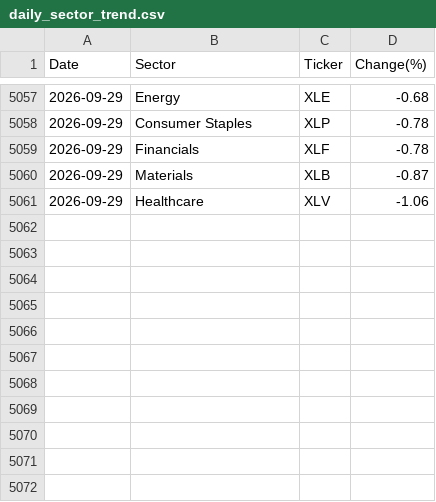
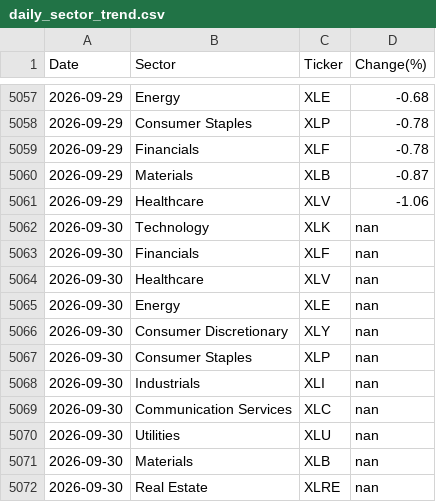
Before and after one commit to samsamhansamsam/Stock_Bot, a CSV file: daily_sector_trend.csv, drawn as a sheet; only a part is shown, gaps mark what is left out.

```diff
--- a/daily_sector_trend.csv
+++ b/daily_sector_trend.csv
@@ -5061 +5061,12 @@ Date,Sector,Ticker,Change(%)
 2026-09-29,Healthcare,XLV,-1.06
+2026-09-30,Technology,XLK,nan
+2026-09-30,Financials,XLF,nan
+2026-09-30,Healthcare,XLV,nan
+2026-09-30,Energy,XLE,nan
+2026-09-30,Consumer Discretionary,XLY,nan
+2026-09-30,Consumer Staples,XLP,nan
+2026-09-30,Industrials,XLI,nan
+2026-09-30,Communication Services,XLC,nan
+2026-09-30,Utilities,XLU,nan
+2026-09-30,Materials,XLB,nan
+2026-09-30,Real Estate,XLRE,nan
```
